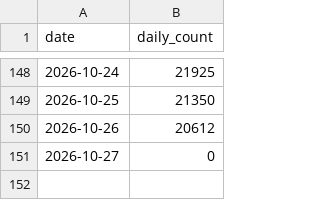
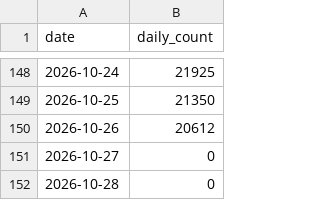
Before and after one commit to maziggy/bambuddy, a CSV file: maziggy/bambuddy/ghcr-pulls.csv, drawn as a sheet; only a part is shown, gaps mark what is left out.

```diff
--- a/maziggy/bambuddy/ghcr-pulls.csv
+++ b/maziggy/bambuddy/ghcr-pulls.csv
@@ -151 +151,2 @@ date,daily_count
 2026-10-27,0
+2026-10-28,0
```
Also changed, not shown: 1 other file.
